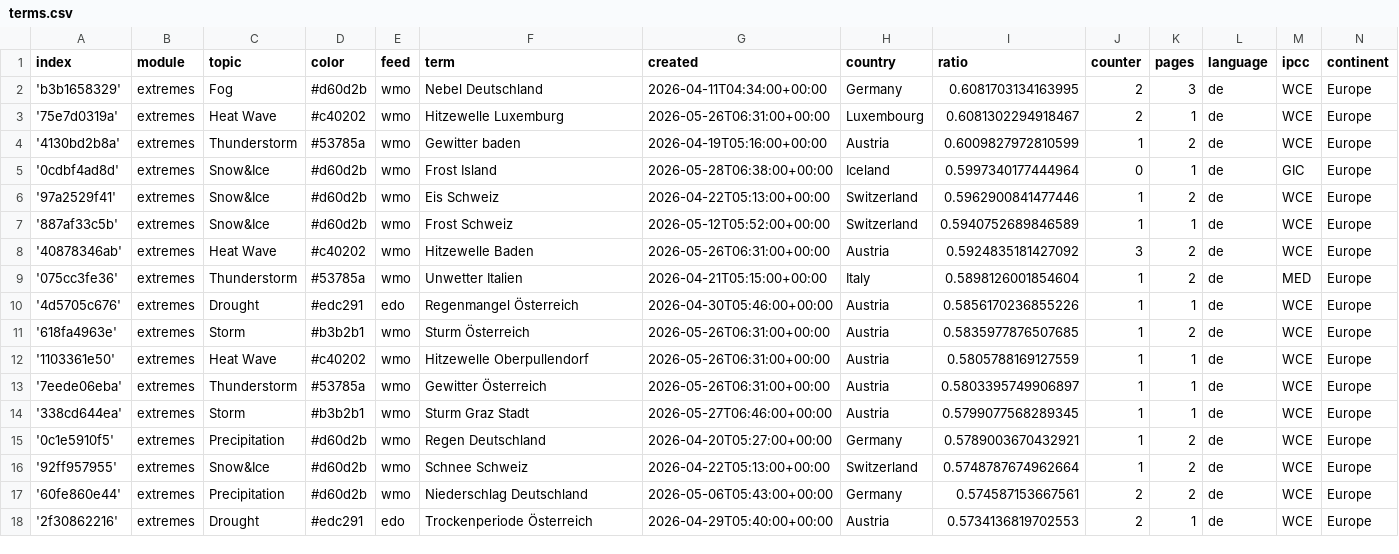
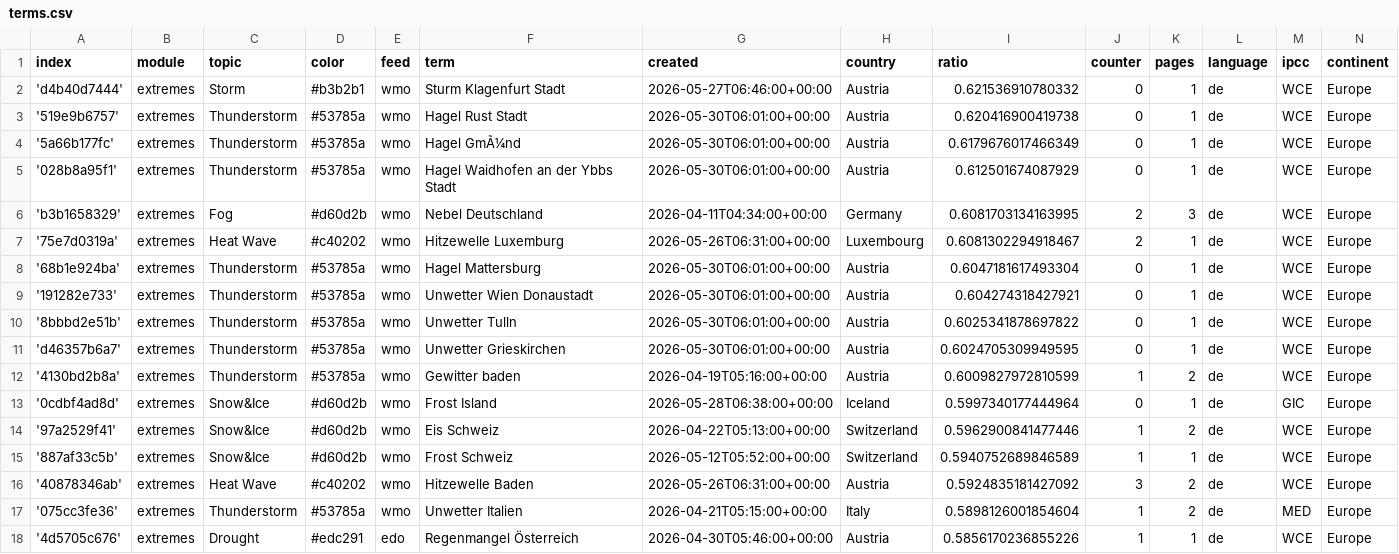
Before and after one commit to pg-ufr-news/germanExtremes, a CSV file: terms.csv, drawn as a sheet; only a part is shown; the shorter side is filled out with more unchanged rows; the diff names each change by its address in the sheet, - before the commit and + after, or states it on an @@ line.

Commit message:
Commit from GitHub Actions (import:0.0)

```diff
--- a/terms.csv
+++ b/terms.csv
+row 2: 'd4b40d7444' | extremes | Storm | #b3b2b1 | wmo | Sturm Klagenfurt Stadt | 2026-05-27T06:46:00+00:00 | Austria | 0.621536910780332 | 0 | 1 | de | WCE | Europe
+row 3: '519e9b6757' | extremes | Thunderstorm | #53785a | wmo | Hagel Rust Stadt | 2026-05-30T06:01:00+00:00 | Austria | 0.620416900419738 | 0 | 1 | de | WCE | Europe
+row 4: '5a66b177fc' | extremes | Thunderstorm | #53785a | wmo | Hagel GmÃ¼nd | 2026-05-30T06:01:00+00:00 | Austria | 0.6179676017466349 | 0 | 1 | de | WCE | Europe
+row 5: '028b8a95f1' | extremes | Thunderstorm | #53785a | wmo | Hagel Waidhofen an der Ybbs Stadt | 2026-05-30T06:01:00+00:00 | Austria | 0.612501674087929 | 0 | 1 | de | WCE | Europe
+row 8: '68b1e924ba' | extremes | Thunderstorm | #53785a | wmo | Hagel Mattersburg | 2026-05-30T06:01:00+00:00 | Austria | 0.6047181617493304 | 0 | 1 | de | WCE | Europe
+row 9: '191282e733' | extremes | Thunderstorm | #53785a | wmo | Unwetter Wien Donaustadt | 2026-05-30T06:01:00+00:00 | Austria | 0.604274318427921 | 0 | 1 | de | WCE | Europe
+row 10: '8bbbd2e51b' | extremes | Thunderstorm | #53785a | wmo | Unwetter Tulln | 2026-05-30T06:01:00+00:00 | Austria | 0.6025341878697822 | 0 | 1 | de | WCE | Europe
+row 11: 'd46357b6a7' | extremes | Thunderstorm | #53785a | wmo | Unwetter Grieskirchen | 2026-05-30T06:01:00+00:00 | Austria | 0.6024705309949595 | 0 | 1 | de | WCE | Europe
```
